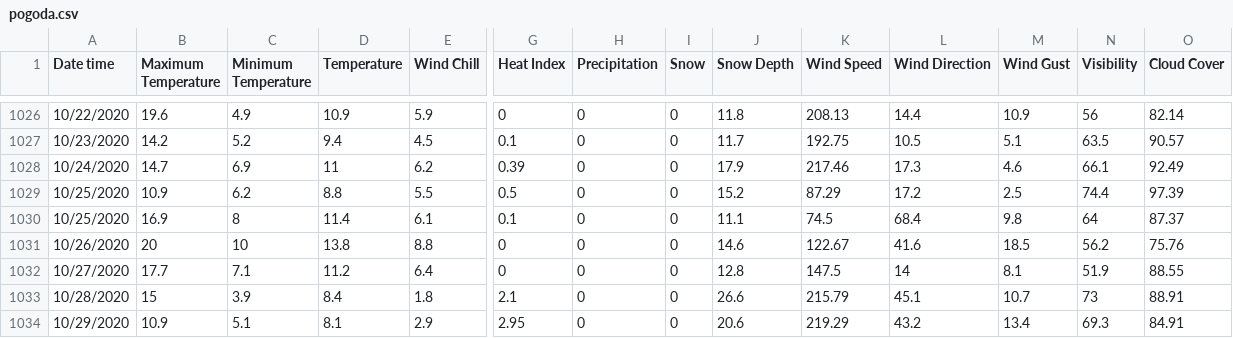
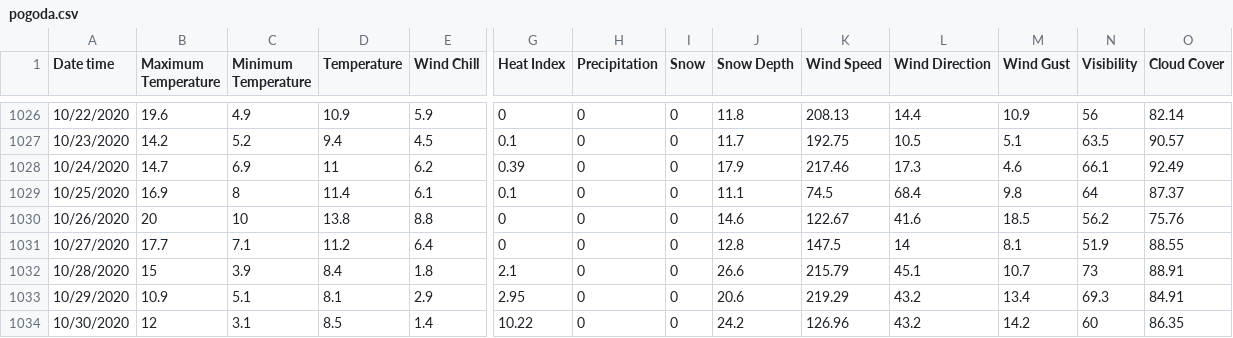
Before and after one commit to Aleksandra0/Projekt_ESI, a CSV file: pogoda.csv, drawn as a sheet; only a part is shown, gaps mark what is left out; the shorter side is filled out with more unchanged rows; rows hold the shown columns only; the diff names each change by its address in the sheet, - before the commit and + after, or states it on an @@ line.

Commit message:
Update pogoda.csv

```diff
--- a/pogoda.csv
+++ b/pogoda.csv
-row 1029: 10/25/2020 | 10.9 | 6.2 | 8.8 | 5.5 | 0.5 | 0 | 0 | 15.2 | 87.29 | 17.2 | 2.5 | 74.4 | 97.39
```
